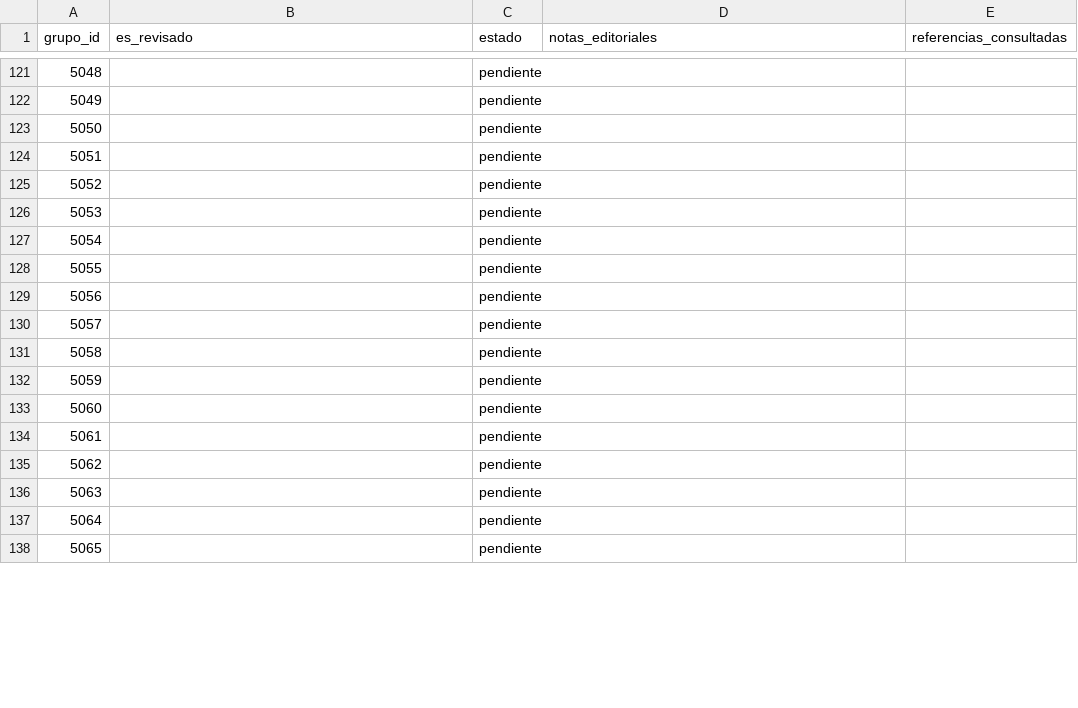
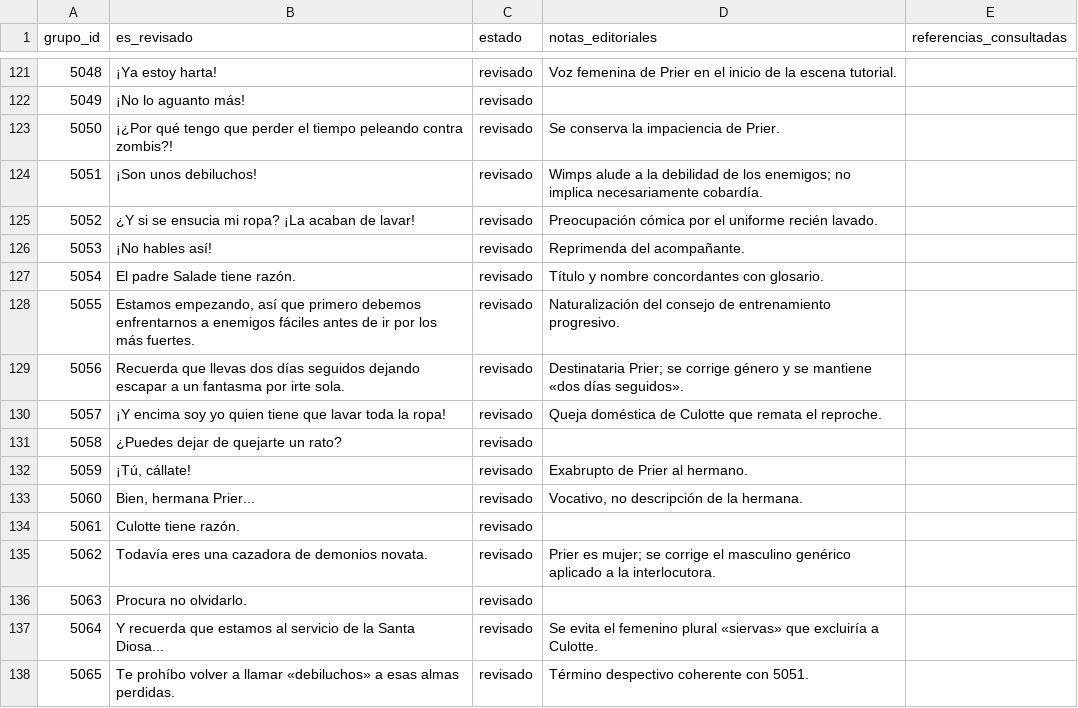
Before and after one commit to ARivas3008/la-pucelle-ragnarok-localizacion, a CSV file: corpus/05/revision.csv, drawn as a sheet; only a part is shown, gaps mark what is left out; the diff covers the shown part only.

```diff
--- a/corpus/05/revision.csv
+++ b/corpus/05/revision.csv
@@ -121,18 +121,18 @@
-5048,,pendiente,,
-5049,,pendiente,,
-5050,,pendiente,,
-5051,,pendiente,,
-5052,,pendiente,,
-5053,,pendiente,,
-5054,,pendiente,,
-5055,,pendiente,,
-5056,,pendiente,,
-5057,,pendiente,,
-5058,,pendiente,,
-5059,,pendiente,,
-5060,,pendiente,,
-5061,,pendiente,,
-5062,,pendiente,,
-5063,,pendiente,,
-5064,,pendiente,,
-5065,,pendiente,,
+5048,¡Ya estoy harta!,revisado,Voz femenina de Prier en el inicio de la escena tutorial.,
+5049,¡No lo aguanto más!,revisado,,
+5050,¡¿Por qué tengo que perder el tiempo peleando contra zombis?!,revisado,Se conserva la impaciencia de Prier.,
+5051,¡Son unos debiluchos!,revisado,Wimps alude a la debilidad de los enemigos; no implica necesariamente cobardía.,
+5052,¿Y si se ensucia mi ropa? ¡La acaban de lavar!,revisado,Preocupación cómica por el uniforme recién lavado.,
+5053,¡No hables así!,revisado,Reprimenda del acompañante.,
+5054,El padre Salade tiene razón.,revisado,Título y nombre concordantes con glosario.,
+5055,"Estamos empezando, así que primero debemos enfrentarnos a enemigos fáciles antes de ir por los más fuertes.",revisado,Naturalización del consejo de entrenamiento progresivo.,
+5056,Recuerda que llevas dos días seguidos dejando escapar a un fantasma por irte sola.,revisado,Destinataria Prier; se corrige género y se mantiene «dos días seguidos».,
+5057,¡Y encima soy yo quien tiene que lavar toda la ropa!,revisado,Queja doméstica de Culotte que remata el reproche.,
+5058,¿Puedes dejar de quejarte un rato?,revisado,,
+5059,"¡Tú, cállate!",revisado,Exabrupto de Prier al hermano.,
+5060,"Bien, hermana Prier...",revisado,"Vocativo, no descripción de la hermana.",
+5061,Culotte tiene razón.,revisado,,
+5062,Todavía eres una cazadora de demonios novata.,revisado,Prier es mujer; se corrige el masculino genérico aplicado a la interlocutora.,
+5063,Procura no olvidarlo.,revisado,,
+5064,Y recuerda que estamos al servicio de la Santa Diosa...,revisado,Se evita el femenino plural «siervas» que excluiría a Culotte.,
+5065,Te prohíbo volver a llamar «debiluchos» a esas almas perdidas.,revisado,Término despectivo coherente con 5051.,
```
Also changed, not shown: 86 edited cells elsewhere in this file.
